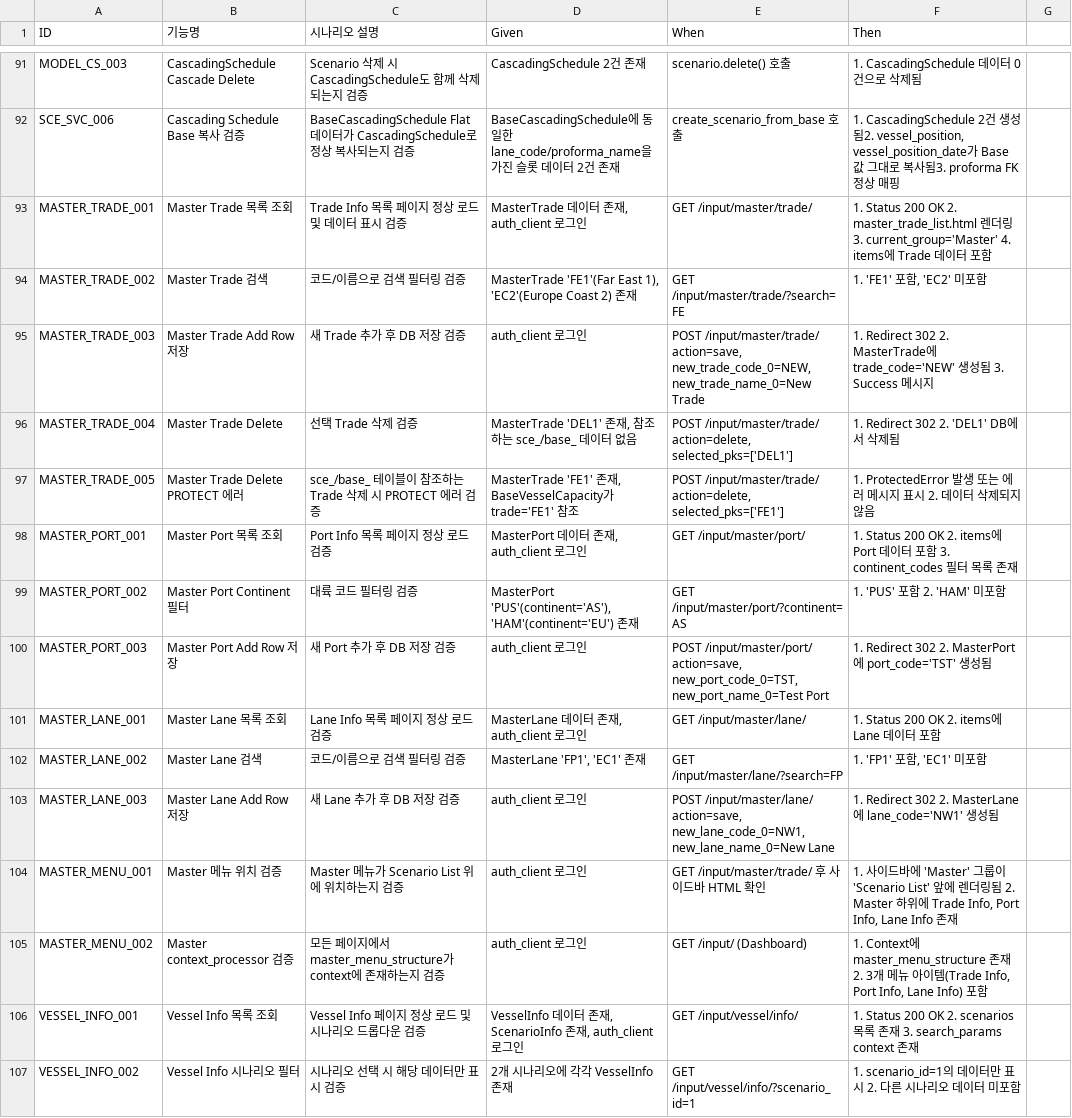
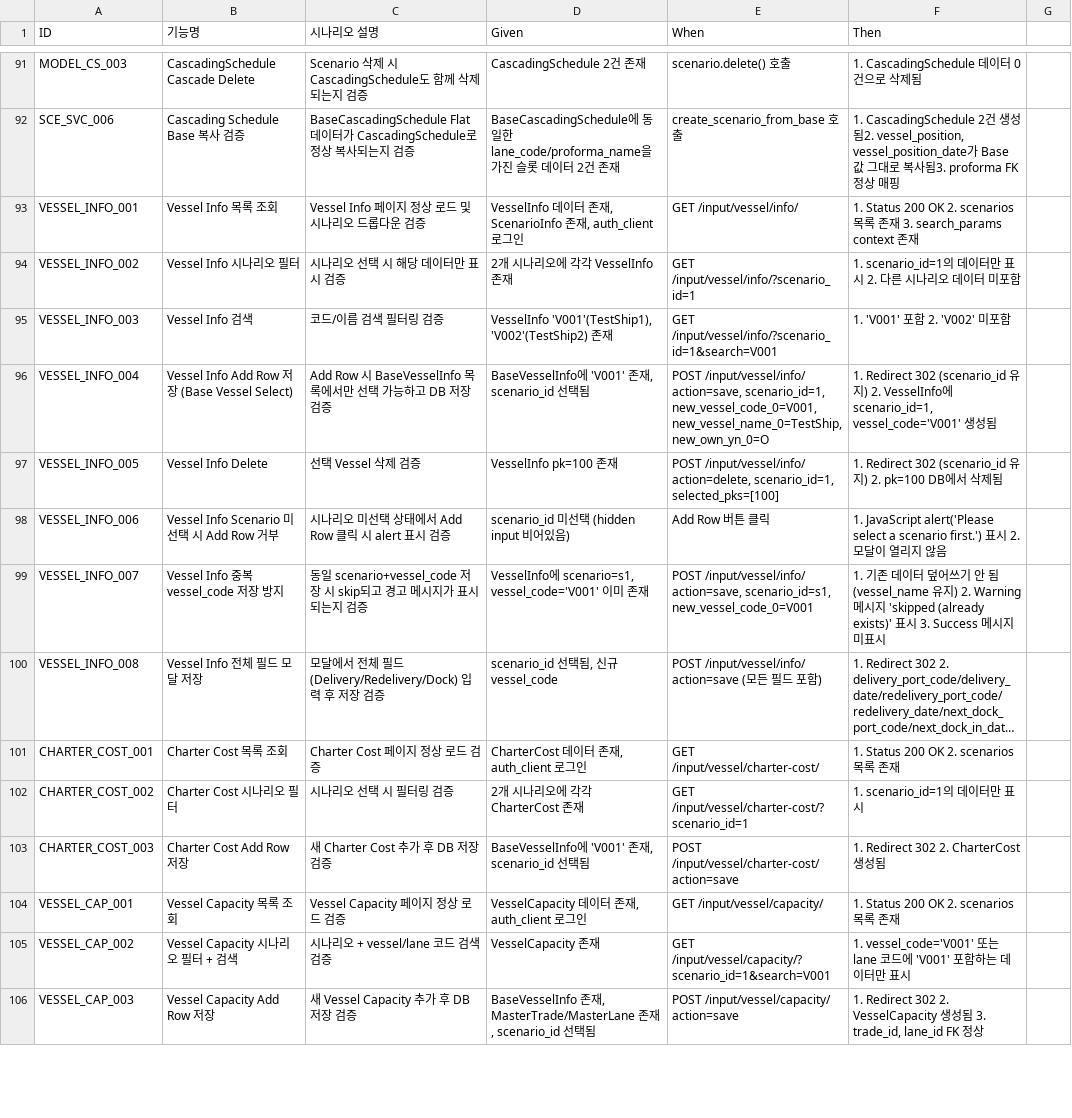
Before and after one commit to cbjsena/cascadingDemo, a CSV file: doc/test_scenarios/test_scenarios_input_data.csv, drawn as a sheet; only a part is shown, gaps mark what is left out; the shorter side is filled out with more unchanged rows; long unchanged cells end in …; removed rows and columns are numbered as before the commit, all else as after; the diff covers the shown part only; the diff names each change by its address in the sheet, - before the commit and + after, or states it on an @@ line.

```diff
--- a/doc/test_scenarios/test_scenarios_input_data.csv
+++ b/doc/test_scenarios/test_scenarios_input_data.csv
-row 93: MASTER_TRADE_001 | Master Trade 목록 조회 | Trade Info 목록 페이지 정상 로드 및 데이터 표시 검증 | MasterTrade 데이터 존재, auth_client 로그인 | GET /input/master/trade/ | 1. Status 200 OK 2. master_trade_list.html 렌더링 3. current_group='Master' 4. items에 Trade 데이터 포함
-row 94: MASTER_TRADE_002 | Master Trade 검색 | 코드/이름으로 검색 필터링 검증 | MasterTrade 'FE1'(Far East 1), 'EC2'(Europe Coast 2) 존재 | GET /input/master/trade/?search=FE | 1. 'FE1' 포함, 'EC2' 미포함
-row 95: MASTER_TRADE_003 | Master Trade Add Row 저장 | 새 Trade 추가 후 DB 저장 검증 | auth_client 로그인 | POST /input/master/trade/ action=save, new_trade_code_0=NEW, new_trade_name_0=New Trade | 1. Redirect 302 2. MasterTrade에 trade_code='NEW' 생성됨 3. Success 메시지
-row 96: MASTER_TRADE_004 | Master Trade Delete | 선택 Trade 삭제 검증 | MasterTrade 'DEL1' 존재, 참조하는 sce_/base_ 데이터 없음 | POST /input/master/trade/ action=delete, selected_pks=['DEL1'] | 1. Redirect 302 2. 'DEL1' DB에서 삭제됨
-row 97: MASTER_TRADE_005 | Master Trade Delete PROTECT 에러 | sce_/base_ 테이블이 참조하는 Trade 삭제 시 PROTECT 에러 검증 | MasterTrade 'FE1' 존재, BaseVesselCapacity가 trade='FE1' 참조 | POST /input/master/trade/ action=delete, selected_pks=['FE1'] | 1. ProtectedError 발생 또는 에러 메시지 표시 2. 데이터 삭제되지 않음
-row 98: MASTER_PORT_001 | Master Port 목록 조회 | Port Info 목록 페이지 정상 로드 검증 | MasterPort 데이터 존재, auth_client 로그인 | GET /input/master/port/ | 1. Status 200 OK 2. items에 Port 데이터 포함 3. continent_codes 필터 목록 존재
-row 99: MASTER_PORT_002 | Master Port Continent 필터 | 대륙 코드 필터링 검증 | MasterPort 'PUS'(continent='AS'), 'HAM'(continent='EU') 존재 | GET /input/master/port/?continent=AS | 1. 'PUS' 포함 2. 'HAM' 미포함
-row 100: MASTER_PORT_003 | Master Port Add Row 저장 | 새 Port 추가 후 DB 저장 검증 | auth_client 로그인 | POST /input/master/port/ action=save, new_port_code_0=TST, new_port_name_0=Test Port | 1. Redirect 302 2. MasterPort에 port_code='TST' 생성됨
-row 101: MASTER_LANE_001 | Master Lane 목록 조회 | Lane Info 목록 페이지 정상 로드 검증 | MasterLane 데이터 존재, auth_client 로그인 | GET /input/master/lane/ | 1. Status 200 OK 2. items에 Lane 데이터 포함
-row 102: MASTER_LANE_002 | Master Lane 검색 | 코드/이름으로 검색 필터링 검증 | MasterLane 'FP1', 'EC1' 존재 | GET /input/master/lane/?search=FP | 1. 'FP1' 포함, 'EC1' 미포함
-row 103: MASTER_LANE_003 | Master Lane Add Row 저장 | 새 Lane 추가 후 DB 저장 검증 | auth_client 로그인 | POST /input/master/lane/ action=save, new_lane_code_0=NW1, new_lane_name_0=New Lane | 1. Redirect 302 2. MasterLane에 lane_code='NW1' 생성됨
-row 104: MASTER_MENU_001 | Master 메뉴 위치 검증 | Master 메뉴가 Scenario List 위에 위치하는지 검증 | auth_client 로그인 | GET /input/master/trade/ 후 사이드바 HTML 확인 | 1. 사이드바에 'Master' 그룹이 'Scenario List' 앞에 렌더링됨 2. Master 하위에 Trade Info, Port Info, Lane Info 존재
-row 105: MASTER_MENU_002 | Master context_processor 검증 | 모든 페이지에서 master_menu_structure가 context에 존재하는지 검증 | auth_client 로그인 | GET /input/ (Dashboard) | 1. Context에 master_menu_structure 존재 2. 3개 메뉴 아이템(Trade Info, Port Info, Lane Info) 포함
```
Also changed, not shown: 17 added rows elsewhere in this file, 10 other files.
